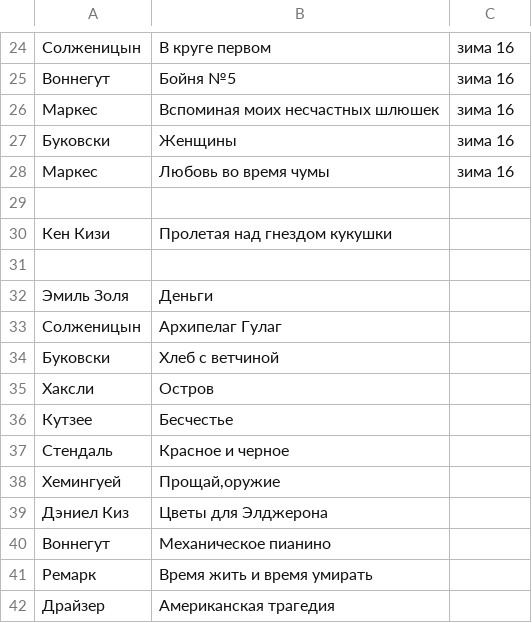
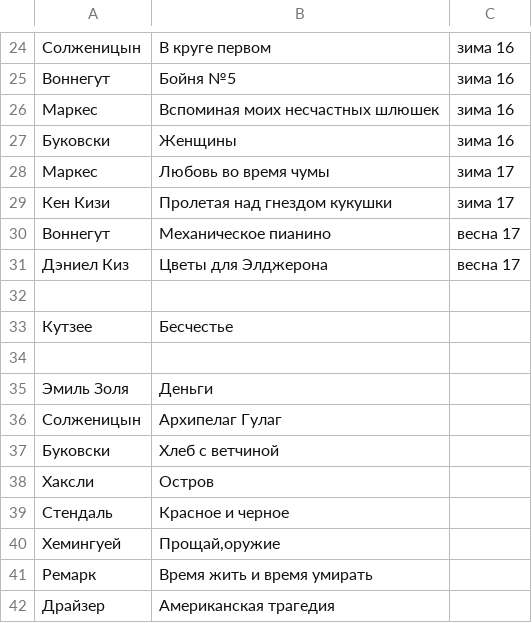
Before and after one commit to AdamSkywalker/literature, a CSV file: src/main/resources/completed.csv, drawn as a sheet; only a part is shown, gaps mark what is left out.

```diff
--- a/src/main/resources/completed.csv
+++ b/src/main/resources/completed.csv
@@ -27,5 +27,8 @@
 Буковски;Женщины;зима 16
-Маркес;Любовь во время чумы;зима 16
+Маркес;Любовь во время чумы;зима 17
+Кен Кизи;Пролетая над гнездом кукушки;зима 17
+Воннегут;Механическое пианино;весна 17
+Дэниел Киз;Цветы для Элджерона;весна 17
 
-Кен Кизи;Пролетая над гнездом кукушки
+Кутзее;Бесчестье
 
@@ -35,7 +38,4 @@
 Хаксли;Остров
-Кутзее;Бесчестье
 Стендаль;Красное и черное
 Хемингуей;Прощай,оружие
-Дэниел Киз;Цветы для Элджерона
-Воннегут;Механическое пианино
 Ремарк;Время жить и время умирать
```
Also changed, not shown: 1 other file.
